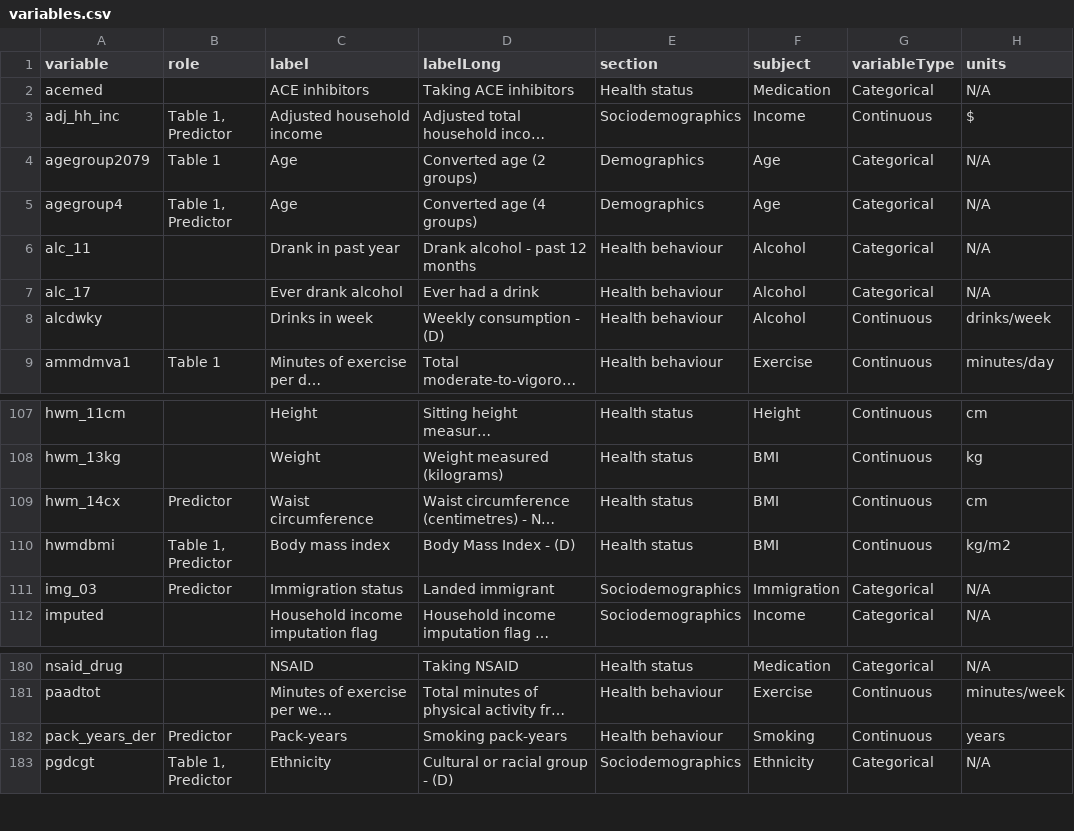
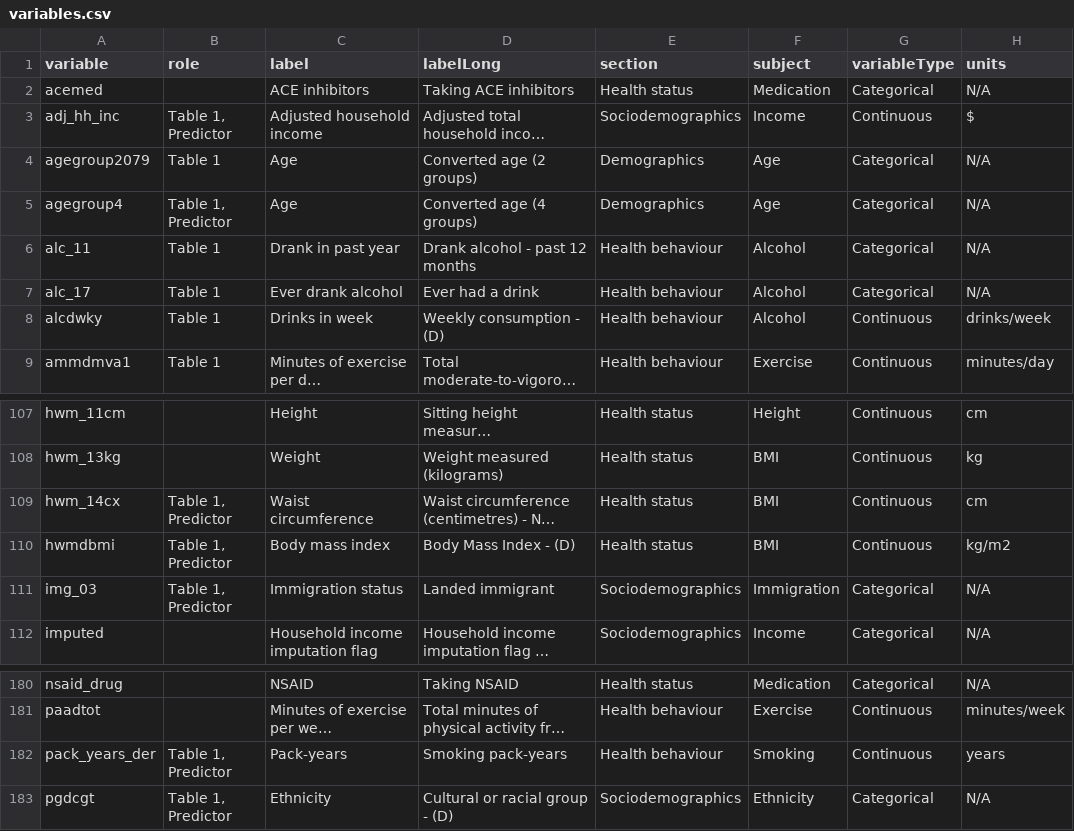
Before and after one commit to Big-Life-Lab/htnport, a CSV file: worksheets/variables.csv, drawn as a sheet; only a part is shown, gaps mark what is left out; long unchanged cells end in …; the diff covers the shown part only; the diff names each change by its address in the sheet, - before the commit and + after, or states it on an @@ line.

Commit message:
Assigning "Table 1" roles to more risk factors, and adding them to table 1 and exposure plot code for next RDC visit.

```diff
--- a/worksheets/variables.csv
+++ b/worksheets/variables.csv
-B6:B8 (role): (empty)
+B6:B8 (role): Table 1
-B109 (role): Predictor
+B109 (role): Table 1, Predictor
-B111 (role): Predictor
+B111 (role): Table 1, Predictor
-B182 (role): Predictor
+B182 (role): Table 1, Predictor
```
Also changed, not shown: 14 edited cells elsewhere in this file, worksheets/variable-details.csv, 2 other files.
